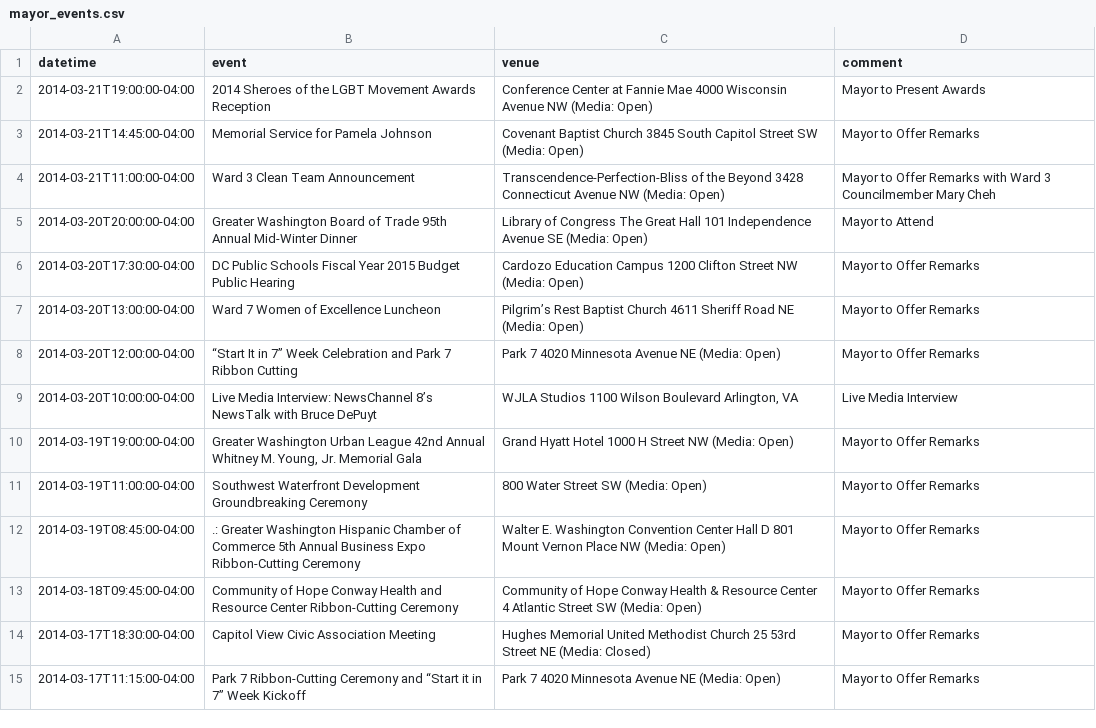
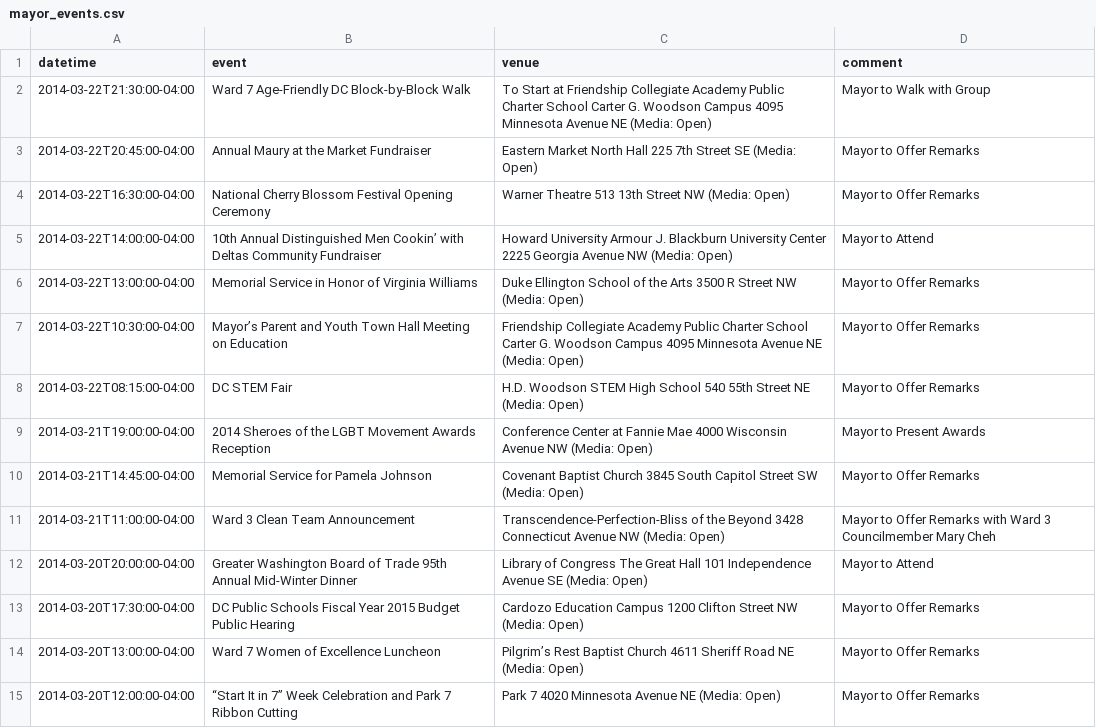
Before and after one commit to ajschumacher/dc_mayor_schedule, a CSV file: data/mayor_events.csv, drawn as a sheet; only a part is shown; the shorter side is filled out with more unchanged rows.

```diff
--- a/data/mayor_events.csv
+++ b/data/mayor_events.csv
@@ -1,2 +1,13 @@
 datetime,event,venue,comment
+2014-03-22T21:30:00-04:00,Ward 7 Age-Friendly DC Block-by-Block Walk,To Start at Friendship Collegiate Academy Public Charter School Carter G. Woodson Campus 4095 Minnesota Avenue NE (Media: Open),"Mayor to Walk with Group
+	 "
+2014-03-22T20:45:00-04:00,Annual Maury at the Market Fundraiser ,Eastern Market North Hall 225 7th Street SE (Media: Open), Mayor to Offer Remarks
+2014-03-22T16:30:00-04:00,National Cherry Blossom Festival Opening Ceremony  ,Warner Theatre 513 13th Street NW (Media: Open),"Mayor to Offer Remarks
+	 "
+2014-03-22T14:00:00-04:00,10th Annual Distinguished Men Cookin’ with Deltas Community Fundraiser  ,Howard University Armour J. Blackburn University Center 2225 Georgia Avenue NW (Media: Open),"Mayor to Attend
+	 "
+2014-03-22T13:00:00-04:00,Memorial Service in Honor of Virginia Williams  ,Duke Ellington School of the Arts 3500 R Street NW (Media: Open),Mayor to Offer Remarks
+2014-03-22T10:30:00-04:00,Mayor’s Parent and Youth Town Hall Meeting on Education  ,Friendship Collegiate Academy Public Charter School Carter G. Woodson Campus 4095 Minnesota Avenue NE  (Media: Open),Mayor to Offer Remarks
+2014-03-22T08:15:00-04:00,DC STEM Fair,H.D. Woodson STEM High School 540 55th Street NE (Media: Open),"Mayor to Offer Remarks
+	 "
 2014-03-21T19:00:00-04:00,2014 Sheroes of the LGBT Movement Awards Reception,Conference Center at Fannie Mae 4000 Wisconsin Avenue NW (Media: Open),Mayor to Present Awards
```
Also changed, not shown: 1 other file.
